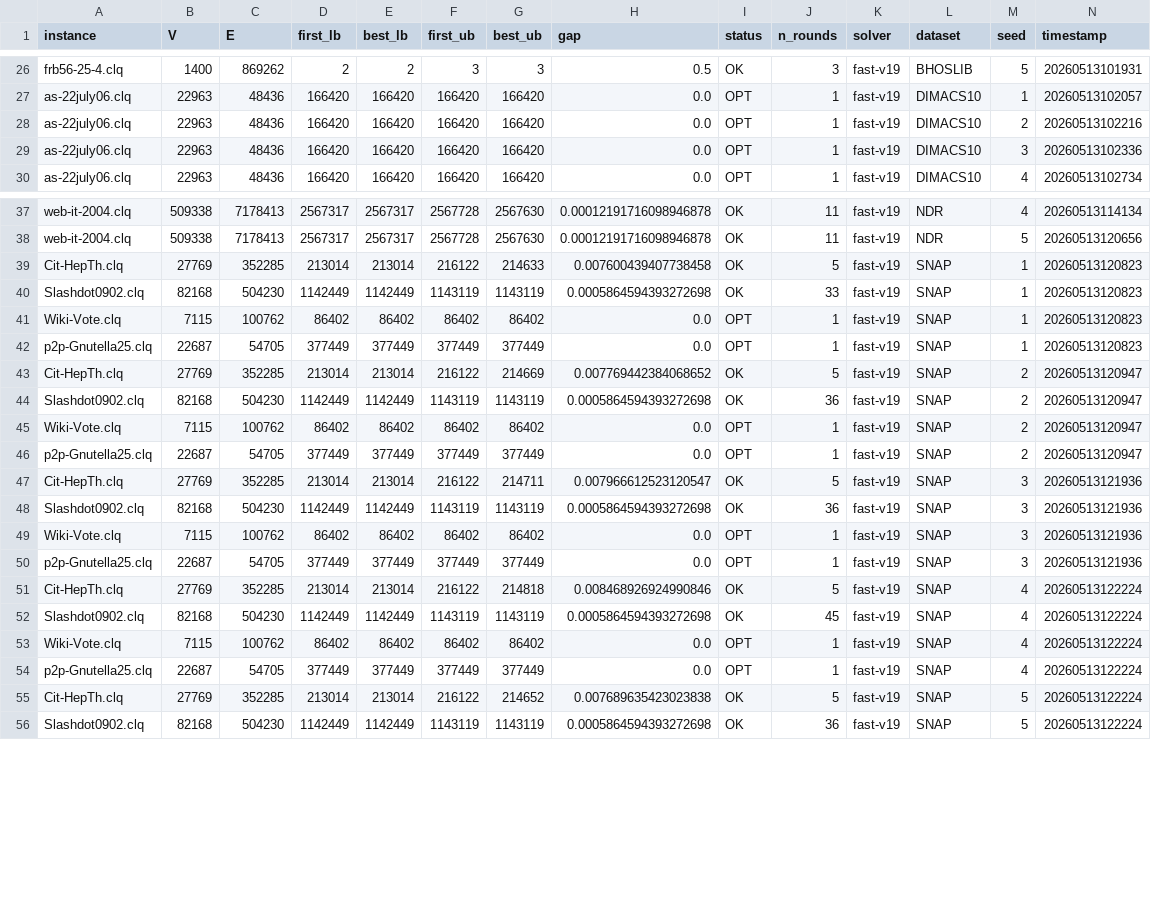
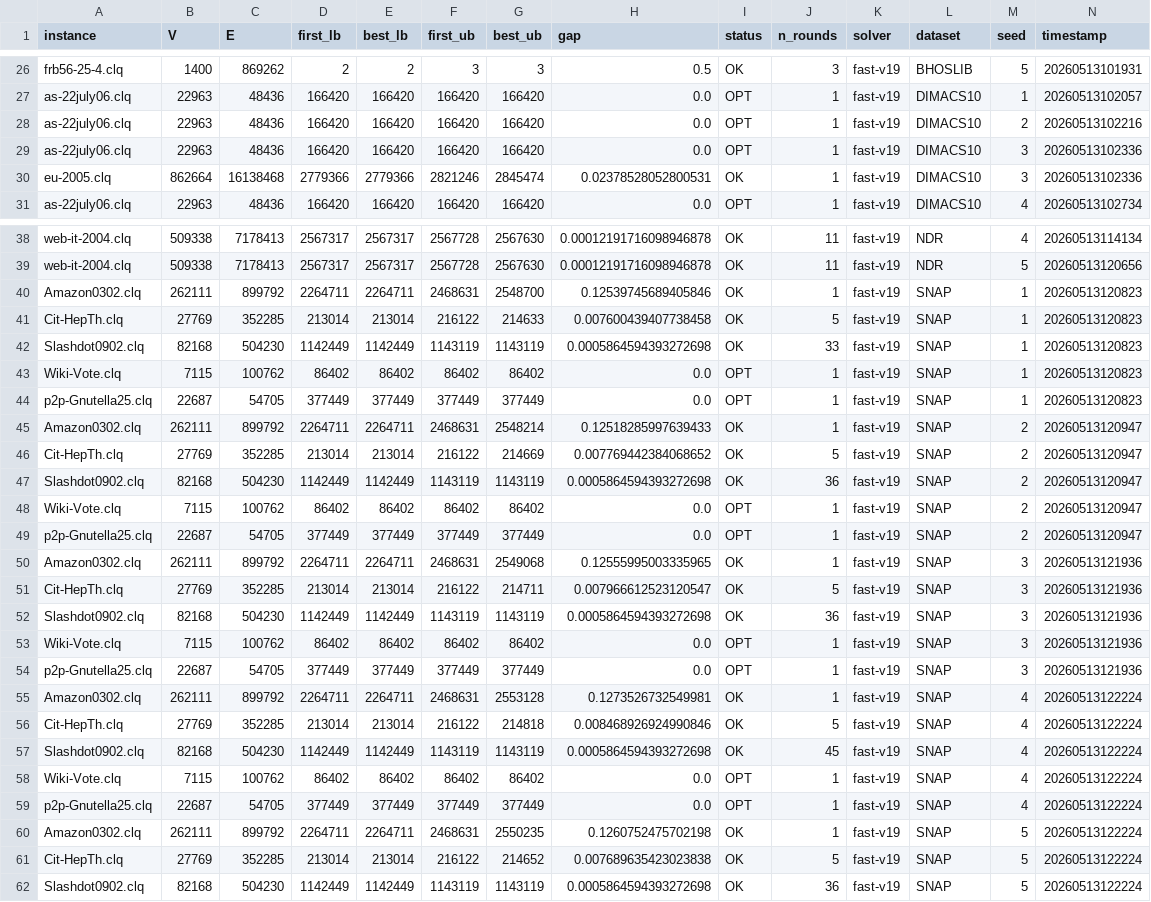
Before and after one commit to zhenglingyangli/mwds-ant, a CSV file: exp-8/fast-v19/sumup/analysis/exp8_v19_lb_results.csv, drawn as a sheet; only a part is shown, gaps mark what is left out; rows hold the shown columns only; the diff names each change by its address in the sheet, - before the commit and + after, or states it on an @@ line.

```diff
--- a/exp-8/fast-v19/sumup/analysis/exp8_v19_lb_results.csv
+++ b/exp-8/fast-v19/sumup/analysis/exp8_v19_lb_results.csv
+row 30: eu-2005.clq | 862664 | 16138468 | 2779366 | 2779366 | 2821246 | 2845474 | 0.02378528052800531 | OK | 1 | fast-v19 | DIMACS10 | 3 | 20260513102336
+row 40: Amazon0302.clq | 262111 | 899792 | 2264711 | 2264711 | 2468631 | 2548700 | 0.12539745689405846 | OK | 1 | fast-v19 | SNAP | 1 | 20260513120823
+row 45: Amazon0302.clq | 262111 | 899792 | 2264711 | 2264711 | 2468631 | 2548214 | 0.12518285997639433 | OK | 1 | fast-v19 | SNAP | 2 | 20260513120947
+row 50: Amazon0302.clq | 262111 | 899792 | 2264711 | 2264711 | 2468631 | 2549068 | 0.12555995003335965 | OK | 1 | fast-v19 | SNAP | 3 | 20260513121936
+row 55: Amazon0302.clq | 262111 | 899792 | 2264711 | 2264711 | 2468631 | 2553128 | 0.1273526732549981 | OK | 1 | fast-v19 | SNAP | 4 | 20260513122224
+row 60: Amazon0302.clq | 262111 | 899792 | 2264711 | 2264711 | 2468631 | 2550235 | 0.1260752475702198 | OK | 1 | fast-v19 | SNAP | 5 | 20260513122224
```
Also changed, not shown: exp-8/deep-v6/sumup/analysis/exp8_deep_lb_aggregate.csv, exp-8/deep-v6/sumup/analysis/exp8_deep_lb_results.csv, 49 other files.
